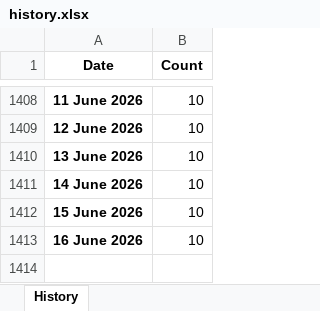
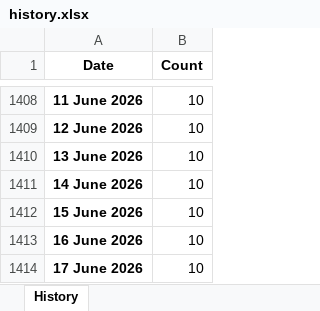
Before and after one commit to ducky4life/puree-fork, an Excel workbook: data/history.xlsx, sheet History, drawn as a sheet; only a part is shown, gaps mark what is left out; values as stored, in another font and other column widths than the file's, no borders; the diff names each change by its address in the sheet, - before the commit and + after, or states it on an @@ line.

```diff
--- a/data/history.xlsx (sheet History)
+++ b/data/history.xlsx (sheet History)
+row 1414: 17 June 2026 | 10
```
Also changed, not shown: 3 other files.
